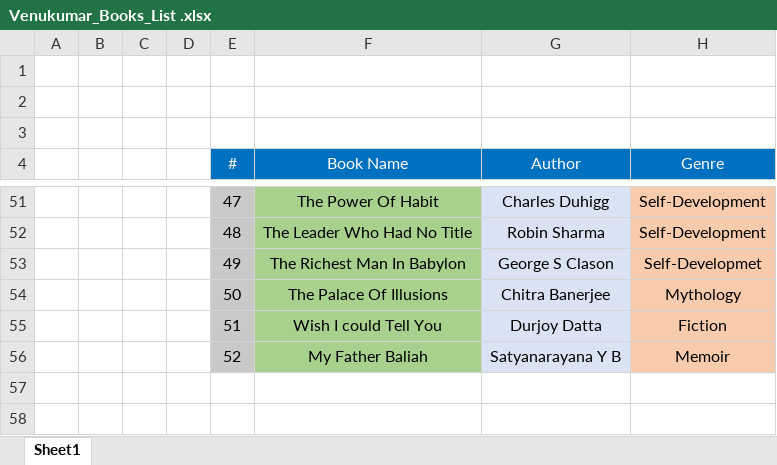
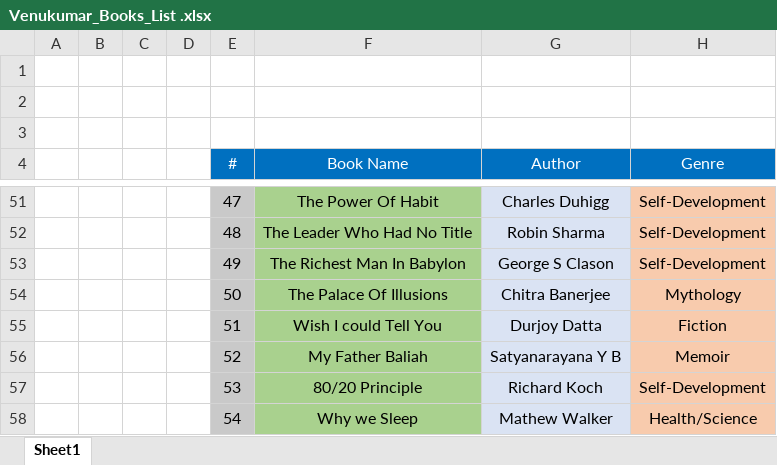
Before and after one commit to venukumarbv/MyBooksList, an Excel workbook: Venukumar_Books_List .xlsx, sheet Sheet1, drawn as a sheet; only a part is shown, gaps mark what is left out; values as stored, in another font and other column widths than the file's, no borders; the diff names each change by its address in the sheet, - before the commit and + after, or states it on an @@ line.

Commit message:
Added Why we Sleep book in the List

```diff
--- a/Venukumar_Books_List .xlsx (sheet Sheet1)
+++ b/Venukumar_Books_List .xlsx (sheet Sheet1)
-H53 (Genre): Self-Developmet
+H53 (Genre): Self-Development
+row 57:  |  |  |  | 53 | 80/20 Principle | Richard Koch | Self-Development
+row 58:  |  |  |  | 54 | Why we Sleep | Mathew Walker | Health/Science
```
